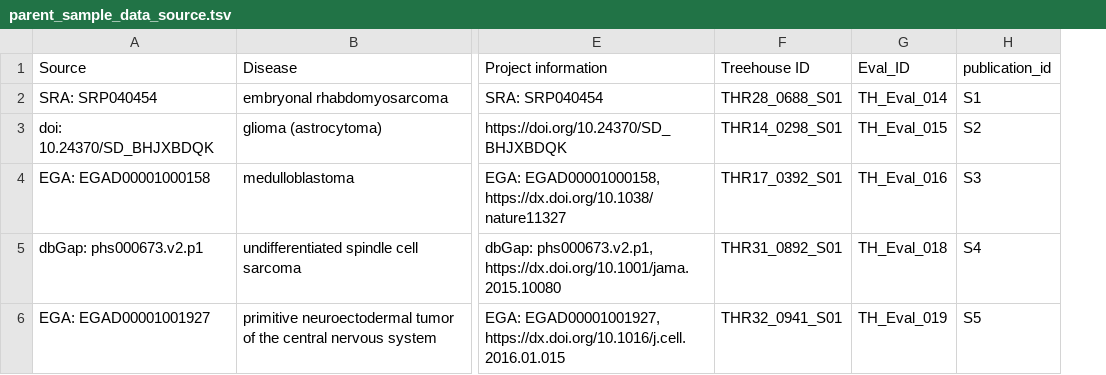
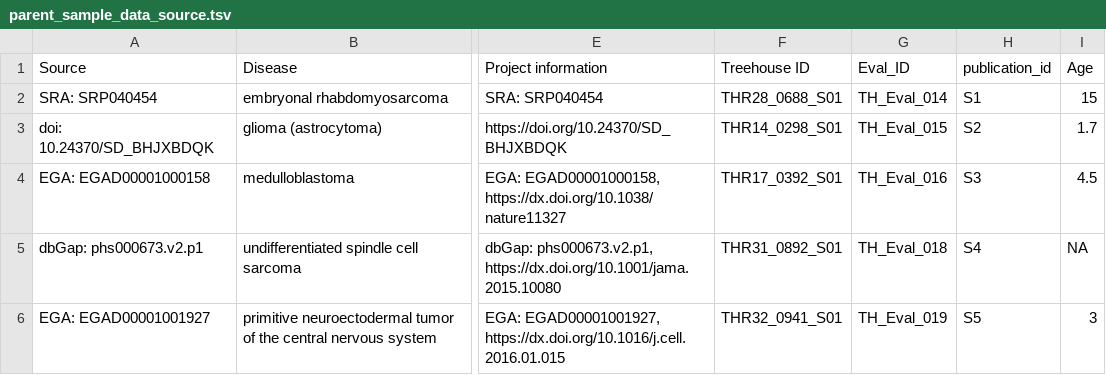
Before and after one commit to UCSC-Treehouse/mend_qc_manuscript, a TSV file: data/parent_sample_data_source.tsv, drawn as a sheet; only a part is shown, gaps mark what is left out; the diff names each change by its address in the sheet, - before the commit and + after, or states it on an @@ line.

Commit message:
Update parent_sample_data_source.tsv

```diff
--- a/data/parent_sample_data_source.tsv
+++ b/data/parent_sample_data_source.tsv
+column I (Age), rows 2-6: 15 | 1.7 | 4.5 | NA | 3
```
